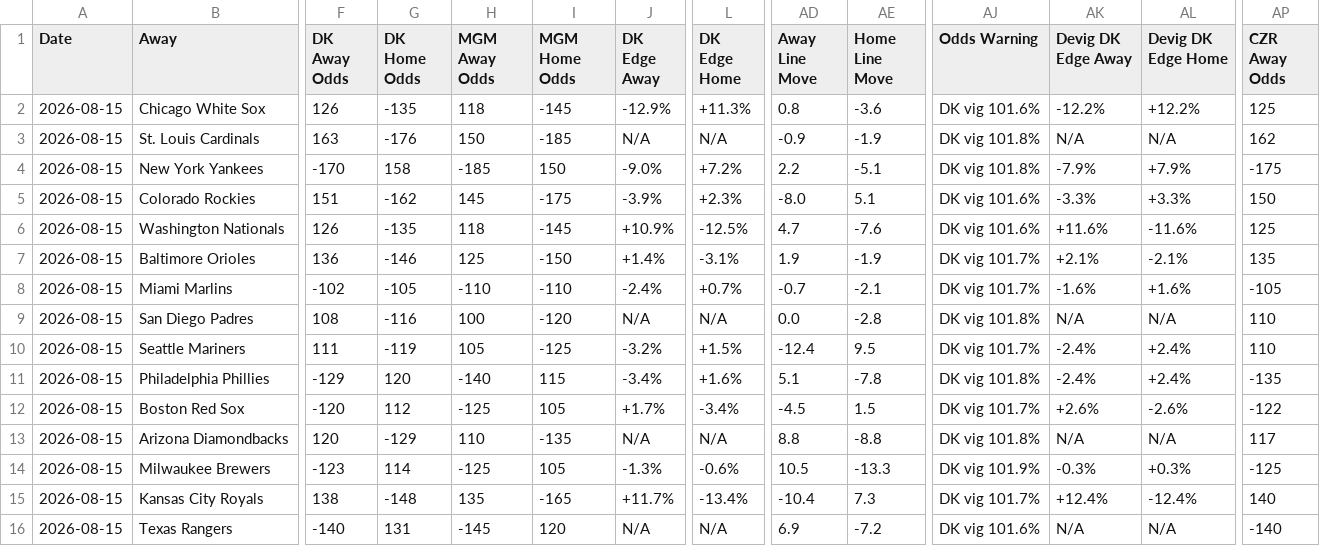
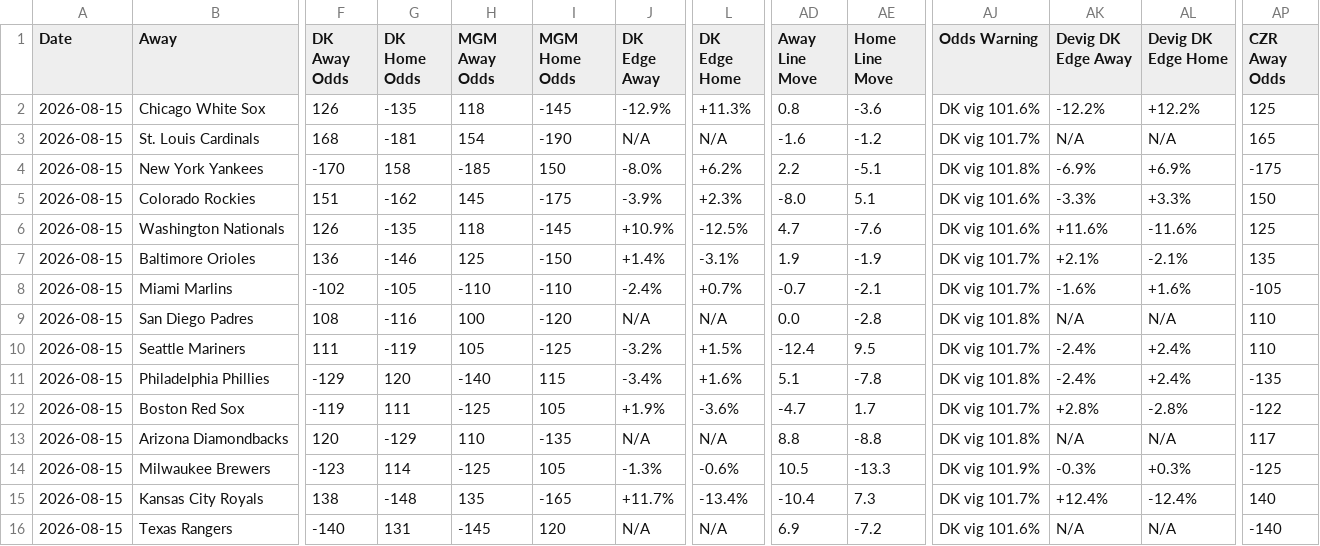
Before and after one commit to myles00price/baseball-model, a CSV file: picks_2026-08-15.csv, drawn as a sheet; only a part is shown, gaps mark what is left out; the diff covers the shown part only; the diff names each change by its address in the sheet, - before the commit and + after, or states it on an @@ line.

Commit message:
lineup lock update 2026-08-15

```diff
--- a/picks_2026-08-15.csv
+++ b/picks_2026-08-15.csv
-F3 (DK Away Odds): 163
+F3 (DK Away Odds): 168
-G3 (DK Home Odds): -176
+G3 (DK Home Odds): -181
-H3 (MGM Away Odds): 150
+H3 (MGM Away Odds): 154
-I3 (MGM Home Odds): -185
+I3 (MGM Home Odds): -190
-AD3 (Away Line Move): -0.9
+AD3 (Away Line Move): -1.6
-AE3 (Home Line Move): -1.9
+AE3 (Home Line Move): -1.2
-AJ3 (Odds Warning): DK vig 101.8%
+AJ3 (Odds Warning): DK vig 101.7%
-AP3 (CZR Away Odds): 162
+AP3 (CZR Away Odds): 165
-J4 (DK Edge Away): -9.0%
+J4 (DK Edge Away): -8.0%
-L4 (DK Edge Home): +7.2%
+L4 (DK Edge Home): +6.2%
-AK4 (Devig DK Edge Away): -7.9%
+AK4 (Devig DK Edge Away): -6.9%
-AL4 (Devig DK Edge Home): +7.9%
+AL4 (Devig DK Edge Home): +6.9%
-F12 (DK Away Odds): -120
+F12 (DK Away Odds): -119
-G12 (DK Home Odds): 112
+G12 (DK Home Odds): 111
-J12 (DK Edge Away): +1.7%
+J12 (DK Edge Away): +1.9%
-L12 (DK Edge Home): -3.4%
+L12 (DK Edge Home): -3.6%
-AD12 (Away Line Move): -4.5
+AD12 (Away Line Move): -4.7
-AE12 (Home Line Move): 1.5
+AE12 (Home Line Move): 1.7
-AK12 (Devig DK Edge Away): +2.6%
+AK12 (Devig DK Edge Away): +2.8%
-AL12 (Devig DK Edge Home): -2.6%
+AL12 (Devig DK Edge Home): -2.8%
```
Also changed, not shown: 9 edited cells elsewhere in this file, 3 other files.
